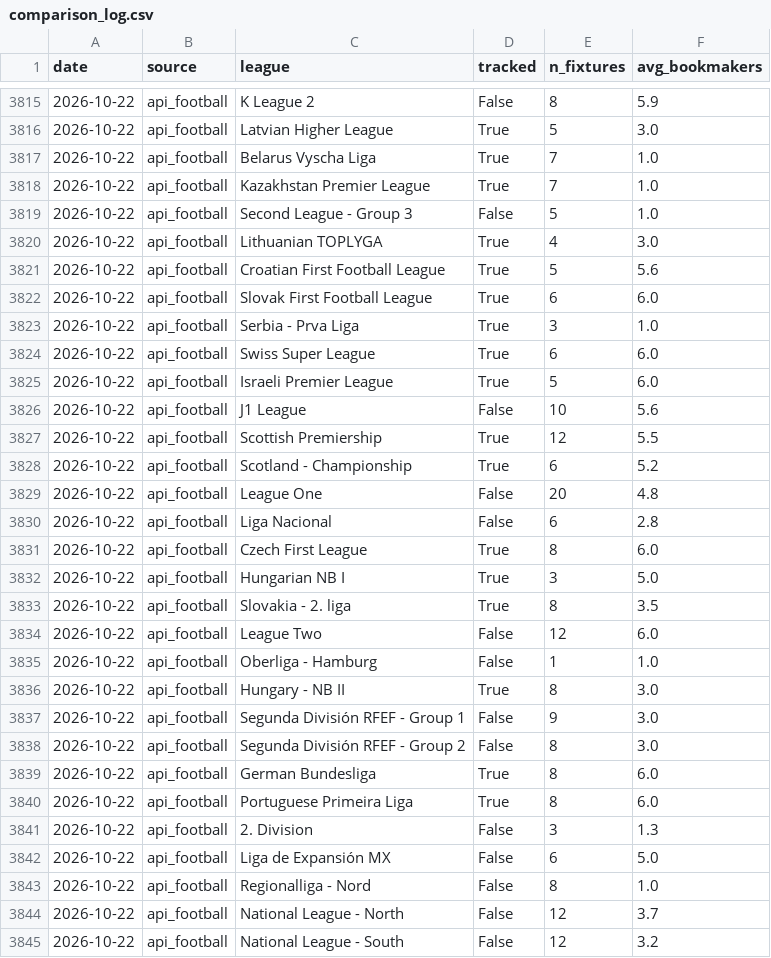
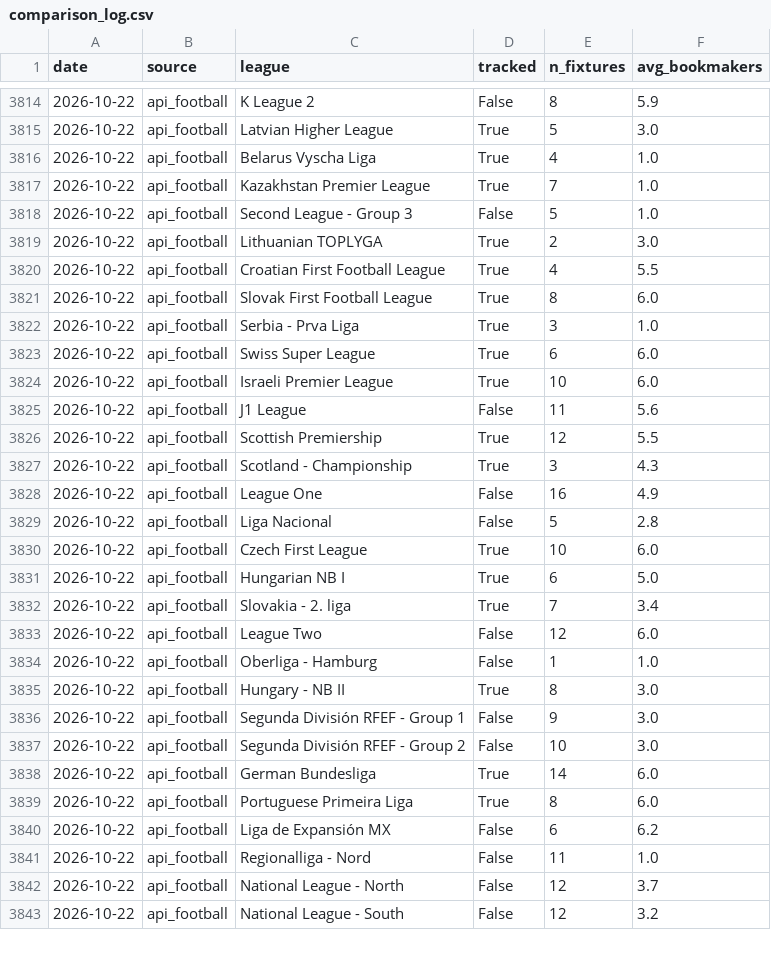
Before and after one commit to SmudgeYorkshire/footrankings, a CSV file: odds_coverage/comparison_log.csv, drawn as a sheet; only a part is shown, gaps mark what is left out; the diff covers the shown part only.

```diff
--- a/odds_coverage/comparison_log.csv
+++ b/odds_coverage/comparison_log.csv
@@ -3816,19 +3815,19 @@ date,source,league,tracked,n_fixtures,avg_bookmakers
 2026-10-22,api_football,Latvian Higher League,True,5,3.0
-2026-10-22,api_football,Belarus Vyscha Liga,True,7,1.0
+2026-10-22,api_football,Belarus Vyscha Liga,True,4,1.0
 2026-10-22,api_football,Kazakhstan Premier League,True,7,1.0
 2026-10-22,api_football,Second League - Group 3,False,5,1.0
-2026-10-22,api_football,Lithuanian TOPLYGA,True,4,3.0
-2026-10-22,api_football,Croatian First Football League,True,5,5.6
-2026-10-22,api_football,Slovak First Football League,True,6,6.0
+2026-10-22,api_football,Lithuanian TOPLYGA,True,2,3.0
+2026-10-22,api_football,Croatian First Football League,True,4,5.5
+2026-10-22,api_football,Slovak First Football League,True,8,6.0
 2026-10-22,api_football,Serbia - Prva Liga,True,3,1.0
 2026-10-22,api_football,Swiss Super League,True,6,6.0
-2026-10-22,api_football,Israeli Premier League,True,5,6.0
-2026-10-22,api_football,J1 League,False,10,5.6
+2026-10-22,api_football,Israeli Premier League,True,10,6.0
+2026-10-22,api_football,J1 League,False,11,5.6
 2026-10-22,api_football,Scottish Premiership,True,12,5.5
-2026-10-22,api_football,Scotland - Championship,True,6,5.2
-2026-10-22,api_football,League One,False,20,4.8
-2026-10-22,api_football,Liga Nacional,False,6,2.8
-2026-10-22,api_football,Czech First League,True,8,6.0
-2026-10-22,api_football,Hungarian NB I,True,3,5.0
-2026-10-22,api_football,Slovakia - 2. liga,True,8,3.5
+2026-10-22,api_football,Scotland - Championship,True,3,4.3
+2026-10-22,api_football,League One,False,16,4.9
+2026-10-22,api_football,Liga Nacional,False,5,2.8
+2026-10-22,api_football,Czech First League,True,10,6.0
+2026-10-22,api_football,Hungarian NB I,True,6,5.0
+2026-10-22,api_football,Slovakia - 2. liga,True,7,3.4
 2026-10-22,api_football,League Two,False,12,6.0
@@ -3837,8 +3836,7 @@ date,source,league,tracked,n_fixtures,avg_bookmakers
 2026-10-22,api_football,Segunda División RFEF - Group 1,False,9,3.0
-2026-10-22,api_football,Segunda División RFEF - Group 2,False,8,3.0
-2026-10-22,api_football,German Bundesliga,True,8,6.0
+2026-10-22,api_football,Segunda División RFEF - Group 2,False,10,3.0
+2026-10-22,api_football,German Bundesliga,True,14,6.0
 2026-10-22,api_football,Portuguese Primeira Liga,True,8,6.0
-2026-10-22,api_football,2. Division,False,3,1.3
-2026-10-22,api_football,Liga de Expansión MX,False,6,5.0
-2026-10-22,api_football,Regionalliga - Nord,False,8,1.0
+2026-10-22,api_football,Liga de Expansión MX,False,6,6.2
+2026-10-22,api_football,Regionalliga - Nord,False,11,1.0
 2026-10-22,api_football,National League - North,False,12,3.7
```
Also changed, not shown: 3 added rows, 2 removed rows and 61 edited cells elsewhere in this file, ratings/club_rating_adjustments.csv, 2 other files.
